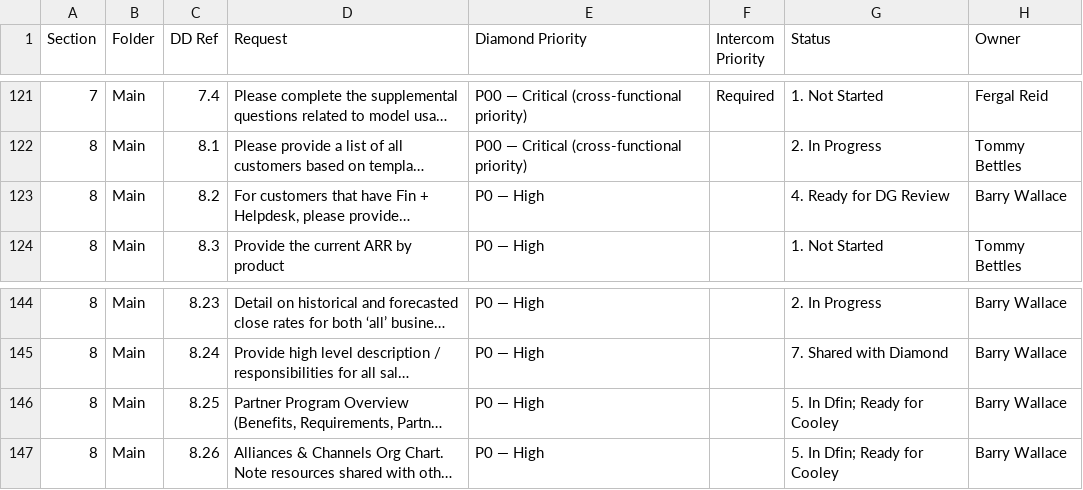
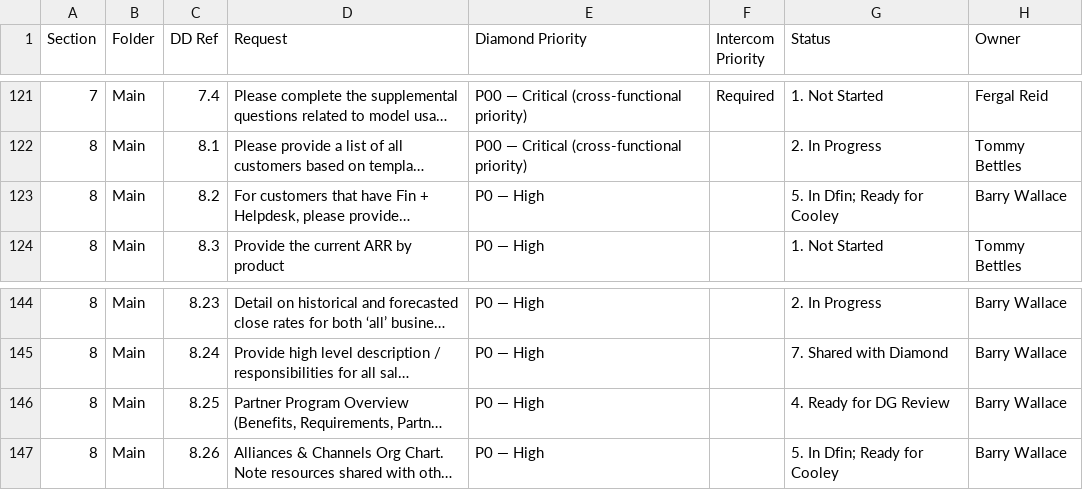
Before and after one commit to tbettles-code/integra-dd-data, a CSV file: data/external_view.csv, drawn as a sheet; only a part is shown, gaps mark what is left out; long unchanged cells end in …; the diff names each change by its address in the sheet, - before the commit and + after, or states it on an @@ line.

Commit message:
Update DD external view — 2026-05-07T03:18:01.592Z

```diff
--- a/data/external_view.csv
+++ b/data/external_view.csv
-G123 (Status): 4. Ready for DG Review
+G123 (Status): 5. In Dfin; Ready for Cooley
-G146 (Status): 5. In Dfin; Ready for Cooley
+G146 (Status): 4. Ready for DG Review
```
